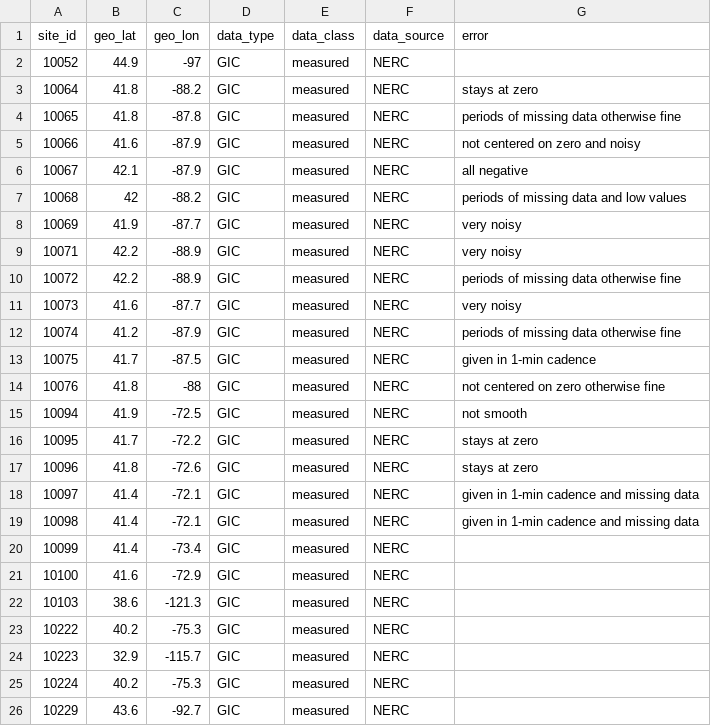
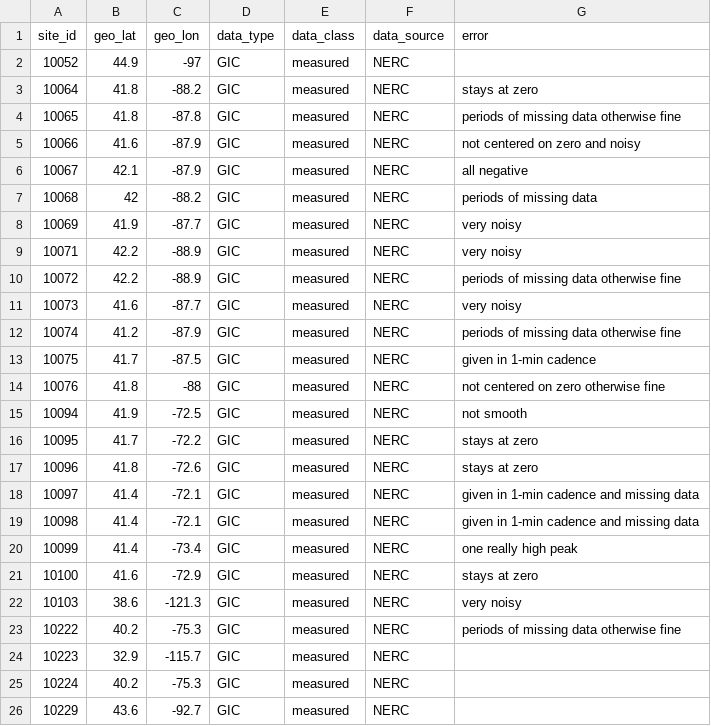
Before and after one commit to lucywilkerson/SWERVE, a CSV file: info/info.csv, drawn as a sheet; only a part is shown.

Commit message:
Update info.csv

```diff
--- a/info/info.csv
+++ b/info/info.csv
@@ -6,3 +6,3 @@ site_id,geo_lat,geo_lon,data_type,data_class,data_source,error
 10067,42.1,-87.9,GIC,measured,NERC,all negative
-10068,42,-88.2,GIC,measured,NERC,periods of missing data and low values
+10068,42,-88.2,GIC,measured,NERC,periods of missing data
 10069,41.9,-87.7,GIC,measured,NERC,very noisy
@@ -19,6 +19,6 @@ site_id,geo_lat,geo_lon,data_type,data_class,data_source,error
 10098,41.4,-72.1,GIC,measured,NERC,given in 1-min cadence and missing data
-10099,41.4,-73.4,GIC,measured,NERC,
-10100,41.6,-72.9,GIC,measured,NERC,
-10103,38.6,-121.3,GIC,measured,NERC,
-10222,40.2,-75.3,GIC,measured,NERC,
+10099,41.4,-73.4,GIC,measured,NERC,one really high peak
+10100,41.6,-72.9,GIC,measured,NERC,stays at zero
+10103,38.6,-121.3,GIC,measured,NERC,very noisy
+10222,40.2,-75.3,GIC,measured,NERC,periods of missing data otherwise fine
 10223,32.9,-115.7,GIC,measured,NERC,
```
